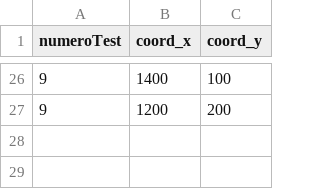
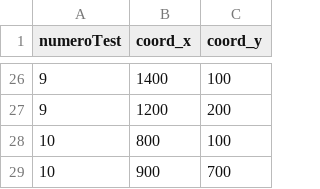
Before and after one commit to Amine-Laaroussi05/CodeRoyal, a CSV file: CodeRoyal/src/main/resources/calculateMinimalDistanceTest/batiments.csv, drawn as a sheet; only a part is shown, gaps mark what is left out; the diff names each change by its address in the sheet, - before the commit and + after, or states it on an @@ line.

```diff
--- a/CodeRoyal/src/main/resources/calculateMinimalDistanceTest/batiments.csv
+++ b/CodeRoyal/src/main/resources/calculateMinimalDistanceTest/batiments.csv
+row 28: 10 | 800 | 100
+row 29: 10 | 900 | 700
```
Also changed, not shown: 6 other files.
